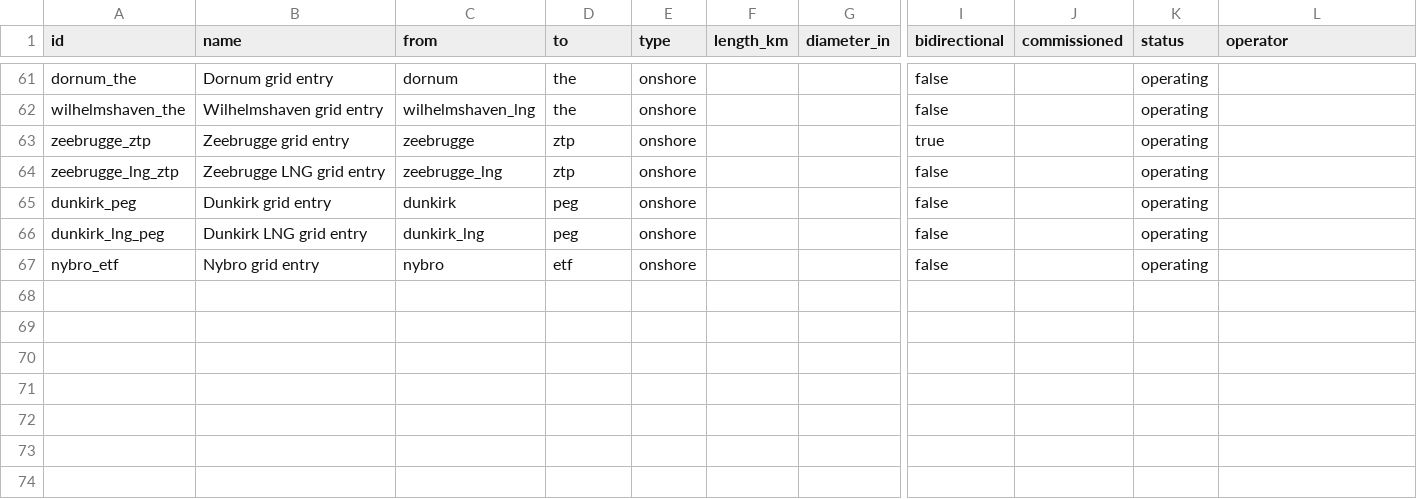
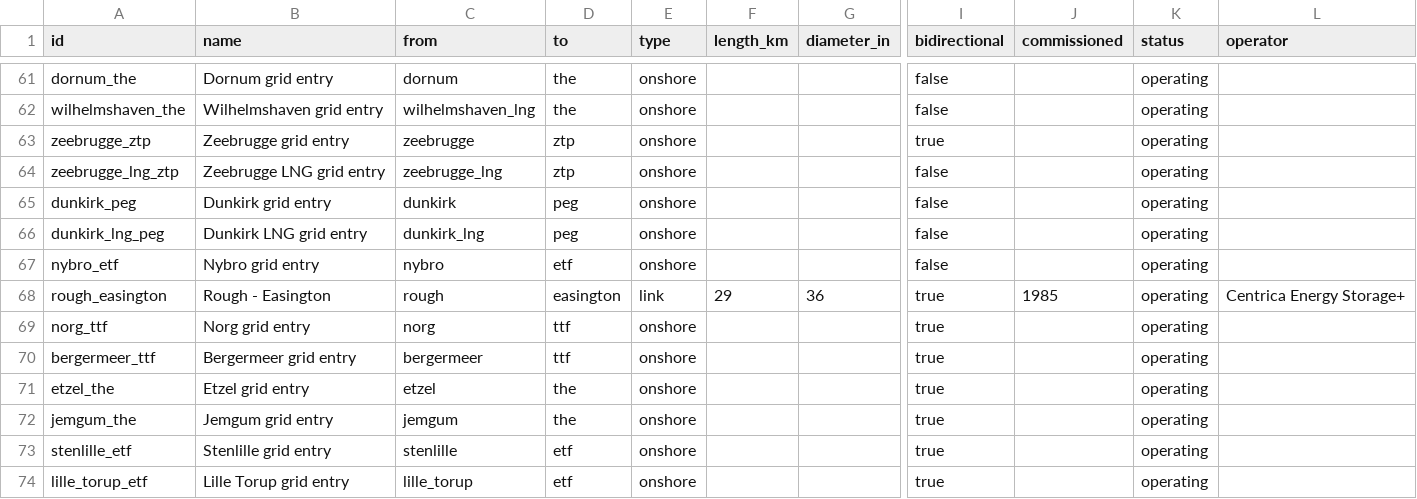
Before and after one commit to Rayha33/nora-network, a CSV file: data/pipelines.csv, drawn as a sheet; only a part is shown, gaps mark what is left out; rows hold the shown columns only; the diff names each change by its address in the sheet, - before the commit and + after, or states it on an @@ line.

Commit message:
Add gas storage sites
Fixes #4

Norway has no commercial gas storage, so this adds the source-verified
storage sites connected to the modelled system: Rough (GB, 45 MSm3/d
withdrawal), Norg (NL, 70), Bergermeer (NL, 57), Etzel (DE, 7.5), Jemgum
(DE, 6.6), Stenlille (DK, 7.9), Lille Torup (DK, 7.2) — every capacity
from a public source with the conversion shown in notes, nothing invented.
Seven tie-in pipelines in the established style (Rough->Easington as a 29 km
bidirectional link). storage was already a known type (icons, render, SUPPLY,
nora.toml windows), so the change is data + docs + tests.

The storage nodes raise flow-view crossings 15->31; the layout contract
ceiling moves to 35 accordingly.

```diff
--- a/data/pipelines.csv
+++ b/data/pipelines.csv
+row 68: rough_easington | Rough - Easington | rough | easington | link | 29 | 36 | true | 1985 | operating | Centrica Energy Storage+
+row 69: norg_ttf | Norg grid entry | norg | ttf | onshore |  |  | true |  | operating
+row 70: bergermeer_ttf | Bergermeer grid entry | bergermeer | ttf | onshore |  |  | true |  | operating
+row 71: etzel_the | Etzel grid entry | etzel | the | onshore |  |  | true |  | operating
+row 72: jemgum_the | Jemgum grid entry | jemgum | the | onshore |  |  | true |  | operating
+row 73: stenlille_etf | Stenlille grid entry | stenlille | etf | onshore |  |  | true |  | operating
+row 74: lille_torup_etf | Lille Torup grid entry | lille_torup | etf | onshore |  |  | true |  | operating
```
Also changed, not shown: 5 other files.
